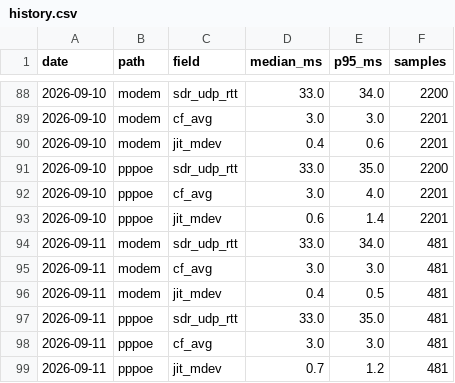
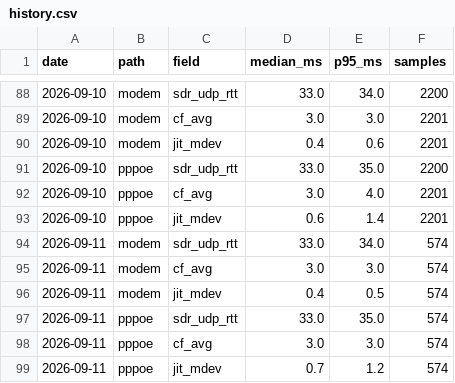
Before and after one commit to Hydr0neFN/hinet-dual-path-probe, a CSV file: data/history.csv, drawn as a sheet; only a part is shown, gaps mark what is left out.

Commit message:
data: refresh from live probe (63954 samples)

```diff
--- a/data/history.csv
+++ b/data/history.csv
@@ -93,7 +93,7 @@ date,path,field,median_ms,p95_ms,samples
 2026-09-10,pppoe,jit_mdev,0.6,1.4,2201
-2026-09-11,modem,sdr_udp_rtt,33.0,34.0,481
-2026-09-11,modem,cf_avg,3.0,3.0,481
-2026-09-11,modem,jit_mdev,0.4,0.5,481
-2026-09-11,pppoe,sdr_udp_rtt,33.0,35.0,481
-2026-09-11,pppoe,cf_avg,3.0,3.0,481
-2026-09-11,pppoe,jit_mdev,0.7,1.2,481
+2026-09-11,modem,sdr_udp_rtt,33.0,34.0,574
+2026-09-11,modem,cf_avg,3.0,3.0,574
+2026-09-11,modem,jit_mdev,0.4,0.5,574
+2026-09-11,pppoe,sdr_udp_rtt,33.0,35.0,574
+2026-09-11,pppoe,cf_avg,3.0,3.0,574
+2026-09-11,pppoe,jit_mdev,0.7,1.2,574
```
Also changed, not shown: 11 other files.
